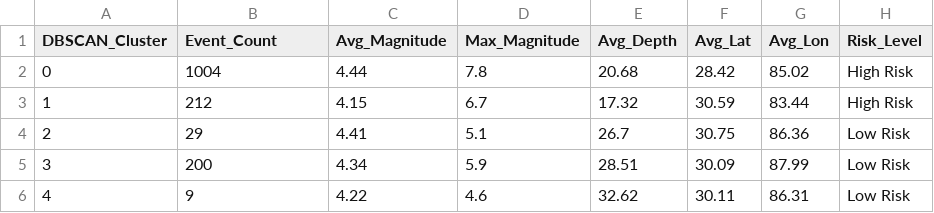
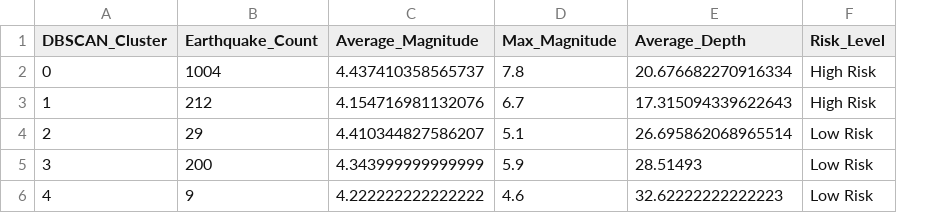
Before and after one commit to gaurab854/MINspire-Earthquake-Project, a CSV file: outputs/risk_zones_summary.csv, drawn as a sheet; removed rows and columns are numbered as before the commit, all else as after; the diff names each change by its address in the sheet, - before the commit and + after, or states it on an @@ line.

```diff
--- a/outputs/risk_zones_summary.csv
+++ b/outputs/risk_zones_summary.csv
-column C (Avg_Magnitude), rows 2-6: 4.44 | 4.15 | 4.41 | 4.34 | 4.22
+column C (Average_Magnitude), rows 2-6: 4.437410358565737 | 4.154716981132076 | 4.410344827586207 | 4.343999999999999 | 4.222222222222222
-column E (Avg_Depth), rows 2-6: 20.68 | 17.32 | 26.7 | 28.51 | 32.62
-column F (Avg_Lat), rows 2-6: 28.42 | 30.59 | 30.75 | 30.09 | 30.11
-column G (Avg_Lon), rows 2-6: 85.02 | 83.44 | 86.36 | 87.99 | 86.31
+column E (Average_Depth), rows 2-6: 20.676682270916334 | 17.315094339622643 | 26.695862068965514 | 28.51493 | 32.62222222222223
-B1: Event_Count
+B1: Earthquake_Count
```
Also changed, not shown: 9 other files.
